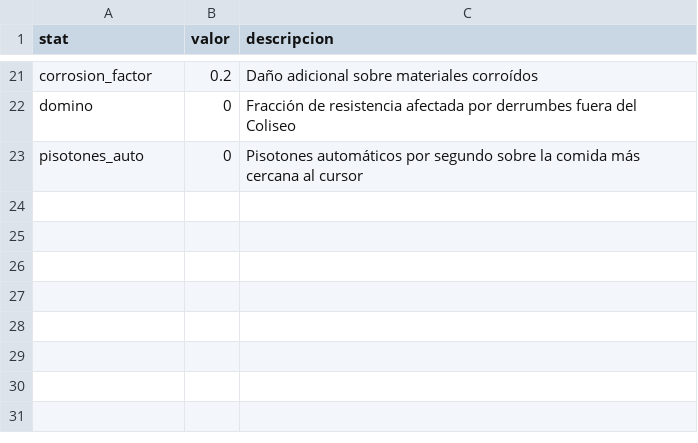
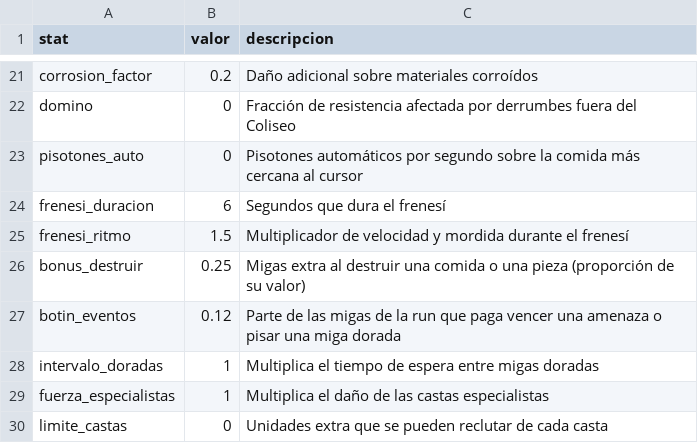
Before and after one commit to lucotuco/hormigas, a CSV file: datos/stats_base.csv, drawn as a sheet; only a part is shown, gaps mark what is left out.

```diff
--- a/datos/stats_base.csv
+++ b/datos/stats_base.csv
@@ -23 +23,8 @@ domino,0,Fracción de resistencia afectada por derrumbes fuera del Coliseo
 pisotones_auto,0,Pisotones automáticos por segundo sobre la comida más cercana al cursor
+frenesi_duracion,6,Segundos que dura el frenesí
+frenesi_ritmo,1.5,Multiplicador de velocidad y mordida durante el frenesí
+bonus_destruir,0.25,Migas extra al destruir una comida o una pieza (proporción de su valor)
+botin_eventos,0.12,Parte de las migas de la run que paga vencer una amenaza o pisar una miga dorada
+intervalo_doradas,1,Multiplica el tiempo de espera entre migas doradas
+fuerza_especialistas,1,Multiplica el daño de las castas especialistas
+limite_castas,0,Unidades extra que se pueden reclutar de cada casta
```
Also changed, not shown: 13 other files.
